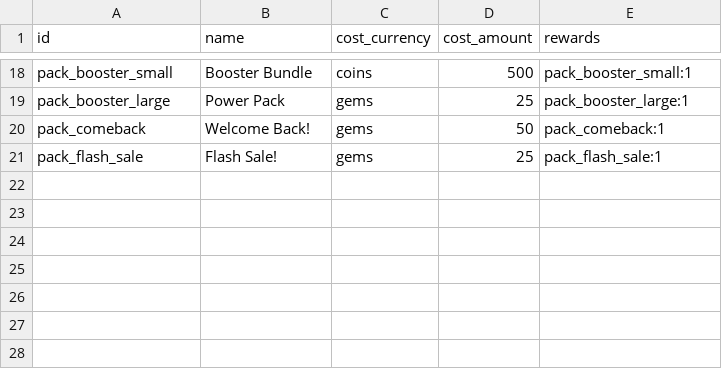
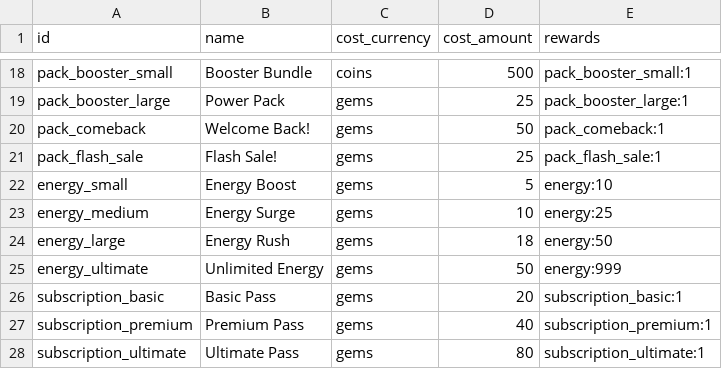
Before and after one commit to MichaelWBrennan/Infinite_Match, a CSV file: economy/catalog.csv, drawn as a sheet; only a part is shown, gaps mark what is left out; the diff names each change by its address in the sheet, - before the commit and + after, or states it on an @@ line.

```diff
--- a/economy/catalog.csv
+++ b/economy/catalog.csv
+row 22: energy_small | Energy Boost | gems | 5 | energy:10
+row 23: energy_medium | Energy Surge | gems | 10 | energy:25
+row 24: energy_large | Energy Rush | gems | 18 | energy:50
+row 25: energy_ultimate | Unlimited Energy | gems | 50 | energy:999
+row 26: subscription_basic | Basic Pass | gems | 20 | subscription_basic:1
+row 27: subscription_premium | Premium Pass | gems | 40 | subscription_premium:1
+row 28: subscription_ultimate | Ultimate Pass | gems | 80 | subscription_ultimate:1
```
Also changed, not shown: 12 other files.
